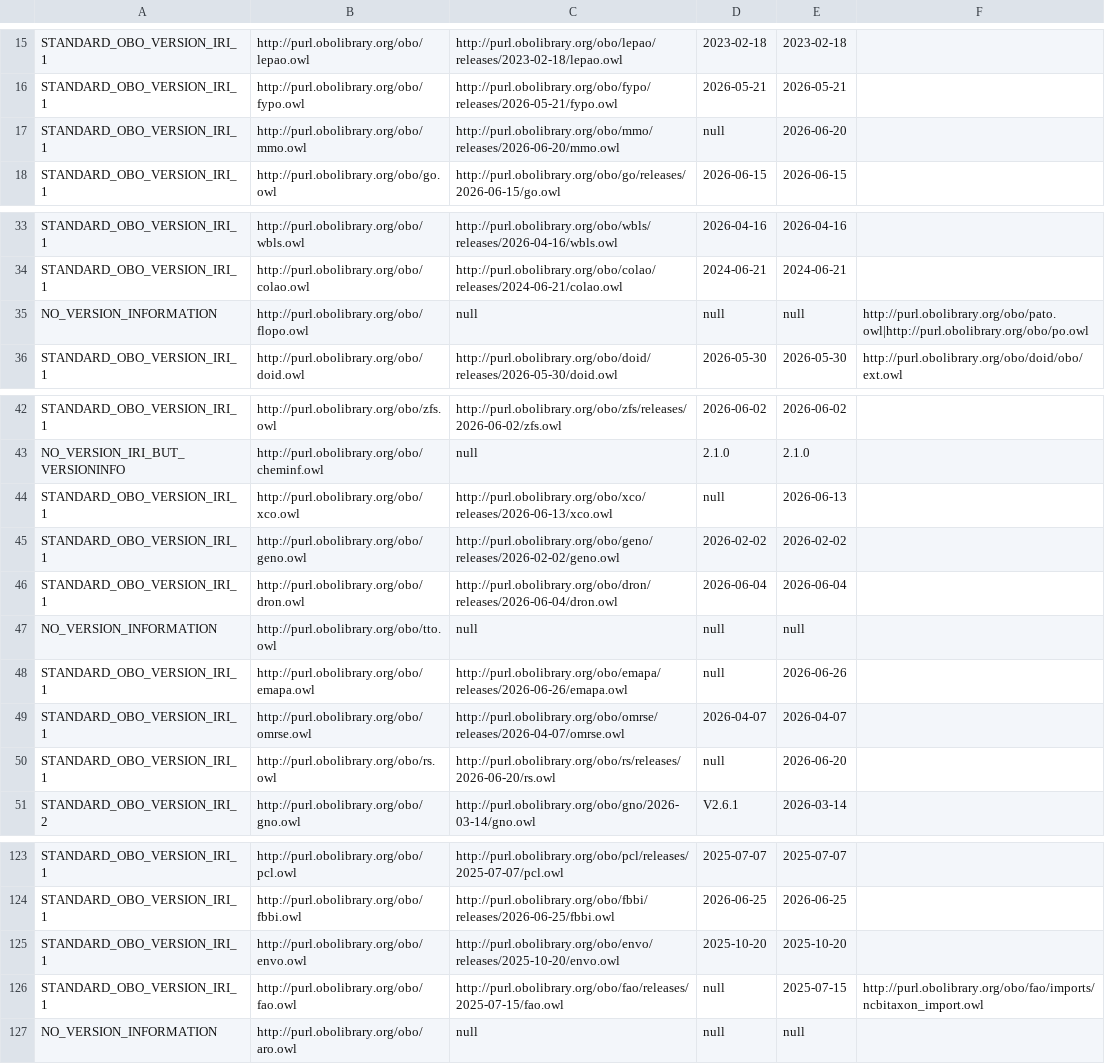
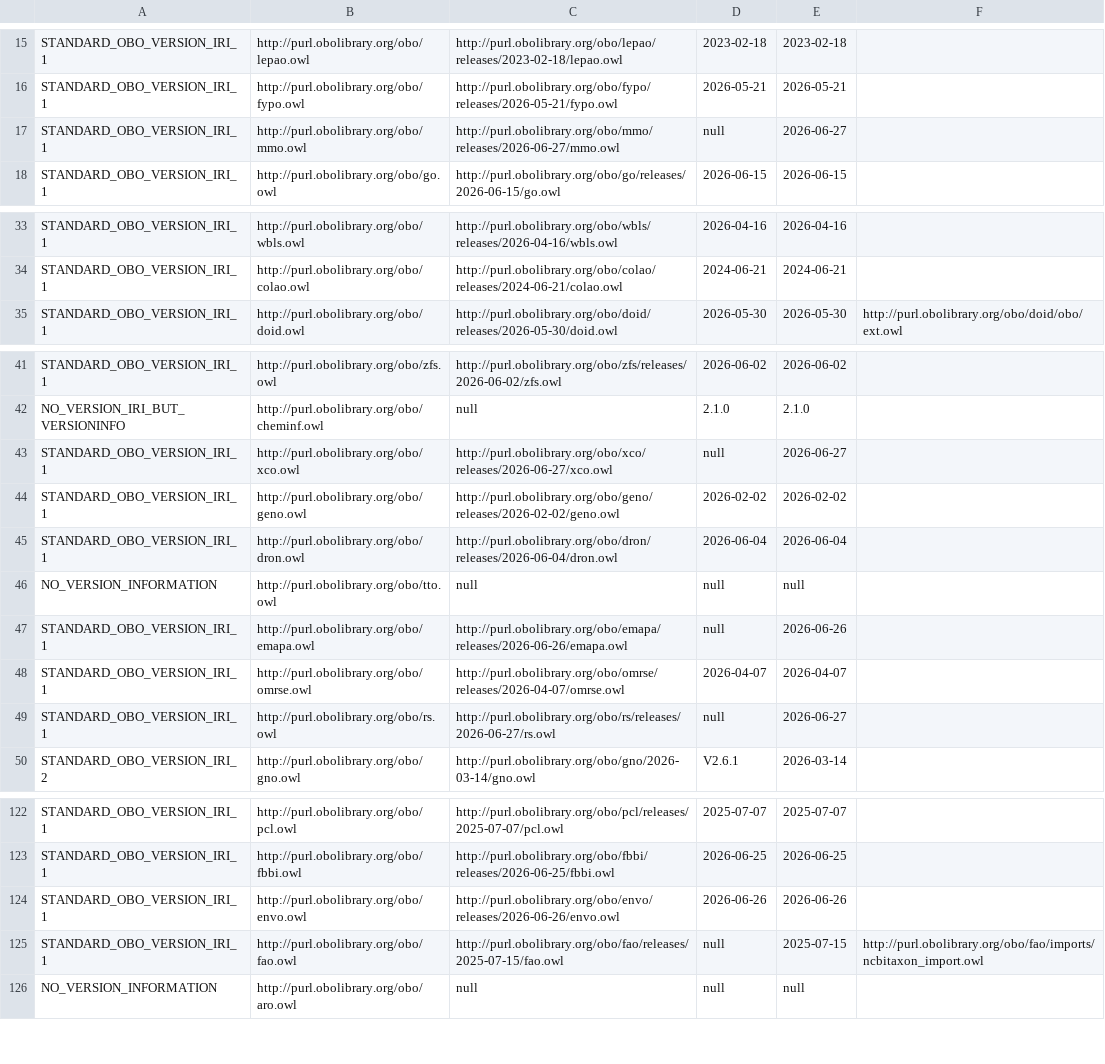
Before and after one commit to psiotwo/ontology-version-extractor, a CSV file: output.csv, drawn as a sheet; only a part is shown, gaps mark what is left out; the diff covers the shown part only.

Commit message:
Deploying to gh-pages from @ psiotwo/ontology-version-extractor@96e02d3ea5e347758c50ddc6fabb4a8fdb461bf2 🚀

```diff
--- a/output.csv
+++ b/output.csv
@@ -16,3 +16,3 @@ STANDARD_OBO_VERSION_IRI_1,http://purl.obolibrary.org/obo/lepao.owl,http://purl.
 STANDARD_OBO_VERSION_IRI_1,http://purl.obolibrary.org/obo/fypo.owl,http://purl.obolibrary.org/obo/fypo/releases/2026-05-21/fypo.owl,2026-05-21,2026-05-21,,
-STANDARD_OBO_VERSION_IRI_1,http://purl.obolibrary.org/obo/mmo.owl,http://purl.obolibrary.org/obo/mmo/releases/2026-06-20/mmo.owl,null,2026-06-20,,
+STANDARD_OBO_VERSION_IRI_1,http://purl.obolibrary.org/obo/mmo.owl,http://purl.obolibrary.org/obo/mmo/releases/2026-06-27/mmo.owl,null,2026-06-27,,
 STANDARD_OBO_VERSION_IRI_1,http://purl.obolibrary.org/obo/go.owl,http://purl.obolibrary.org/obo/go/releases/2026-06-15/go.owl,2026-06-15,2026-06-15,,
@@ -34,3 +34,2 @@ STANDARD_OBO_VERSION_IRI_1,http://purl.obolibrary.org/obo/wbls.owl,http://purl.o
 STANDARD_OBO_VERSION_IRI_1,http://purl.obolibrary.org/obo/colao.owl,http://purl.obolibrary.org/obo/colao/releases/2024-06-21/colao.owl,2024-06-21,2024-06-21,,
-NO_VERSION_INFORMATION,http://purl.obolibrary.org/obo/flopo.owl,null,null,null,http://purl.obolibrary.org/obo/pato.owl|http://purl.obolibrary.org/obo/po.owl,
 STANDARD_OBO_VERSION_IRI_1,http://purl.obolibrary.org/obo/doid.owl,http://purl.obolibrary.org/obo/doid/releases/2026-05-30/doid.owl,2026-05-30,2026-05-30,http://purl.obolibrary.org/obo/doid/obo/ext.owl,
@@ -43,3 +42,3 @@ STANDARD_OBO_VERSION_IRI_1,http://purl.obolibrary.org/obo/zfs.owl,http://purl.ob
 NO_VERSION_IRI_BUT_VERSIONINFO,http://purl.obolibrary.org/obo/cheminf.owl,null,2.1.0,2.1.0,,
-STANDARD_OBO_VERSION_IRI_1,http://purl.obolibrary.org/obo/xco.owl,http://purl.obolibrary.org/obo/xco/releases/2026-06-13/xco.owl,null,2026-06-13,,
+STANDARD_OBO_VERSION_IRI_1,http://purl.obolibrary.org/obo/xco.owl,http://purl.obolibrary.org/obo/xco/releases/2026-06-27/xco.owl,null,2026-06-27,,
 STANDARD_OBO_VERSION_IRI_1,http://purl.obolibrary.org/obo/geno.owl,http://purl.obolibrary.org/obo/geno/releases/2026-02-02/geno.owl,2026-02-02,2026-02-02,,
@@ -49,3 +48,3 @@ STANDARD_OBO_VERSION_IRI_1,http://purl.obolibrary.org/obo/emapa.owl,http://purl.
 STANDARD_OBO_VERSION_IRI_1,http://purl.obolibrary.org/obo/omrse.owl,http://purl.obolibrary.org/obo/omrse/releases/2026-04-07/omrse.owl,2026-04-07,2026-04-07,,
-STANDARD_OBO_VERSION_IRI_1,http://purl.obolibrary.org/obo/rs.owl,http://purl.obolibrary.org/obo/rs/releases/2026-06-20/rs.owl,null,2026-06-20,,
+STANDARD_OBO_VERSION_IRI_1,http://purl.obolibrary.org/obo/rs.owl,http://purl.obolibrary.org/obo/rs/releases/2026-06-27/rs.owl,null,2026-06-27,,
 STANDARD_OBO_VERSION_IRI_2,http://purl.obolibrary.org/obo/gno.owl,http://purl.obolibrary.org/obo/gno/2026-03-14/gno.owl,V2.6.1,2026-03-14,,
@@ -124,3 +123,3 @@ STANDARD_OBO_VERSION_IRI_1,http://purl.obolibrary.org/obo/pcl.owl,http://purl.ob
 STANDARD_OBO_VERSION_IRI_1,http://purl.obolibrary.org/obo/fbbi.owl,http://purl.obolibrary.org/obo/fbbi/releases/2026-06-25/fbbi.owl,2026-06-25,2026-06-25,,
-STANDARD_OBO_VERSION_IRI_1,http://purl.obolibrary.org/obo/envo.owl,http://purl.obolibrary.org/obo/envo/releases/2025-10-20/envo.owl,2025-10-20,2025-10-20,,
+STANDARD_OBO_VERSION_IRI_1,http://purl.obolibrary.org/obo/envo.owl,http://purl.obolibrary.org/obo/envo/releases/2026-06-26/envo.owl,2026-06-26,2026-06-26,,
 STANDARD_OBO_VERSION_IRI_1,http://purl.obolibrary.org/obo/fao.owl,http://purl.obolibrary.org/obo/fao/releases/2025-07-15/fao.owl,null,2025-07-15,http://purl.obolibrary.org/obo/fao/imports/ncbitaxon_import.owl,
```
Also changed, not shown: 2 edited cells elsewhere in this file, 2 other files.
